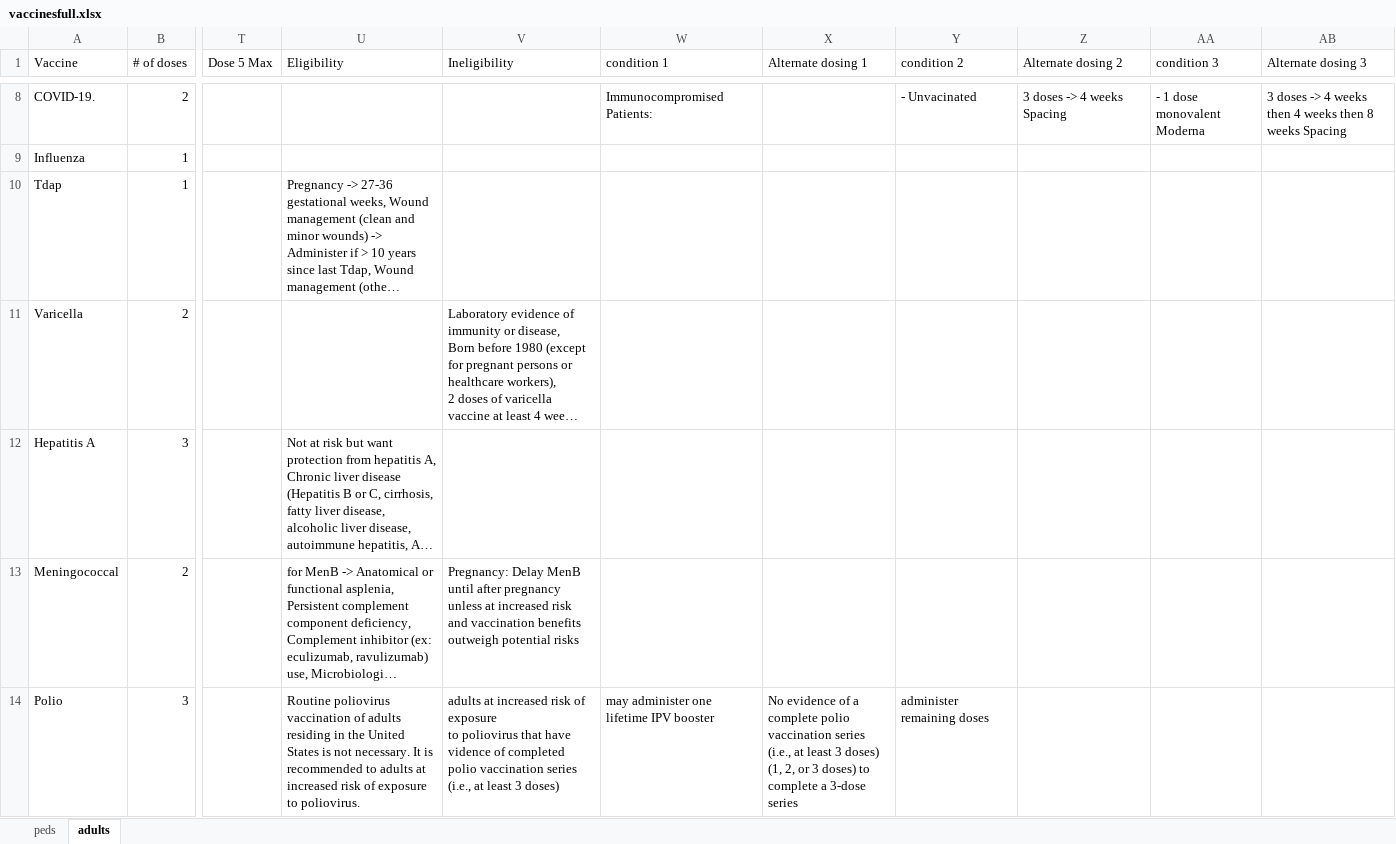
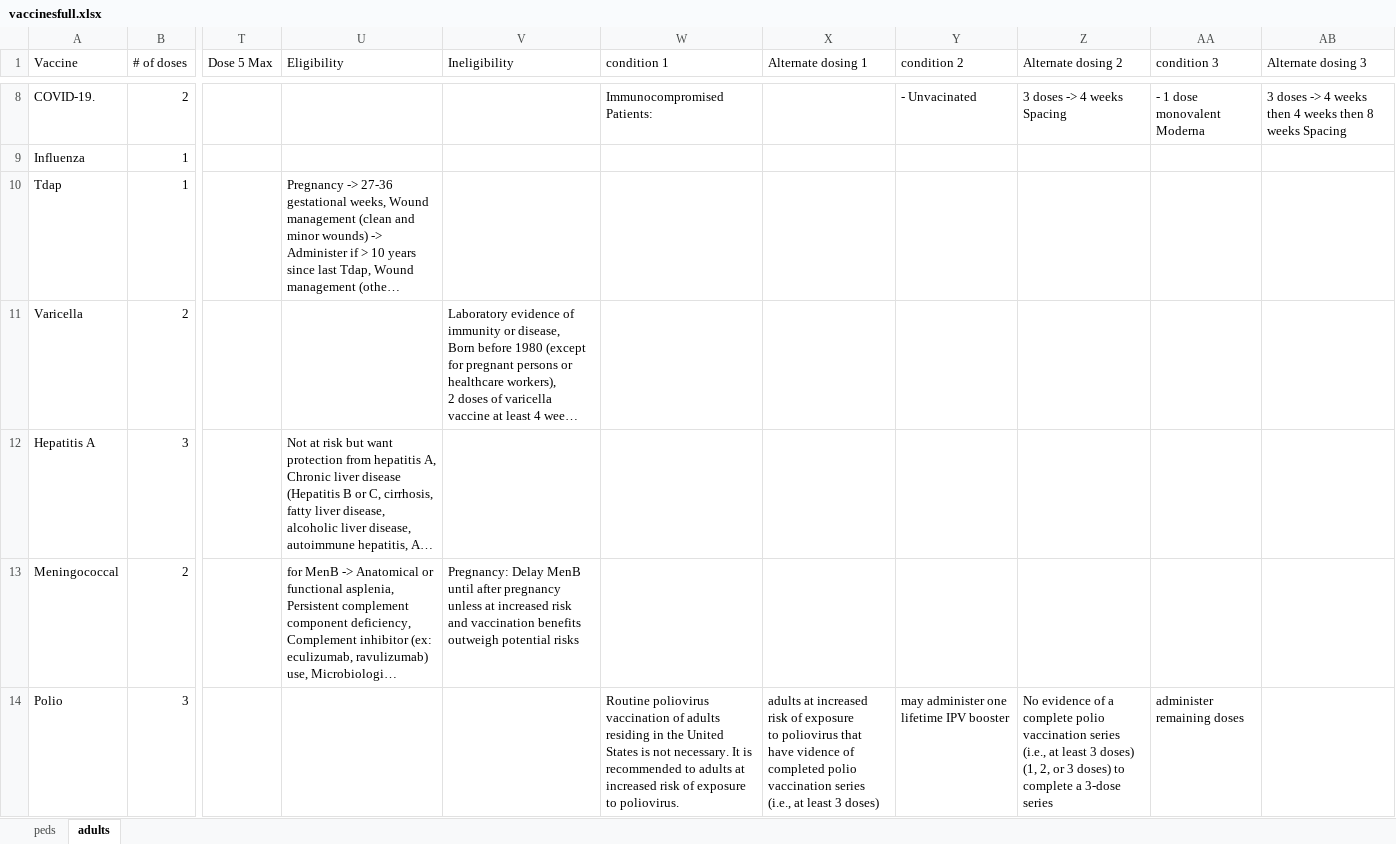
Before and after one commit to amirmbhd/vaccine2, an Excel workbook: vaccinesfull.xlsx, sheet adults, drawn as a sheet; only a part is shown, gaps mark what is left out; long unchanged cells end in …; values as stored, in another font and other column widths than the file's, no borders; ↵ is a line break in a cell; the diff names each change by its address in the sheet, - before the commit and + after, or states it on an @@ line.

Commit message:
Add files via upload

```diff
--- a/vaccinesfull.xlsx (sheet adults)
+++ b/vaccinesfull.xlsx (sheet adults)
-U14 (Eligibility): Routine poliovirus vaccination of adults residing in the United States is not necessary. It is recommended to adults at increased risk of exposure ↵ to poliovirus.
+U14 (Eligibility): (empty)
-V14 (Ineligibility): adults at increased risk of exposure ↵ to poliovirus that have vidence of completed polio vaccination series ↵ (i.e., at least 3 doses)
+V14 (Ineligibility): (empty)
-W14 (condition 1): may administer one lifetime IPV booster
+W14 (condition 1): Routine poliovirus vaccination of adults residing in the United States is not necessary. It is recommended to adults at increased risk of exposure ↵ to poliovirus.
-X14 (Alternate dosing 1): No evidence of a complete polio vaccination series (i.e., at least 3 doses) ↵ (1, 2, or 3 doses) to complete a 3-dose series
+X14 (Alternate dosing 1): adults at increased risk of exposure ↵ to poliovirus that have vidence of completed polio vaccination series ↵ (i.e., at least 3 doses)
-Y14 (condition 2): administer remaining doses
+Y14 (condition 2): may administer one lifetime IPV booster
-Z14 (Alternate dosing 2): (empty)
+Z14 (Alternate dosing 2): No evidence of a complete polio vaccination series (i.e., at least 3 doses) ↵ (1, 2, or 3 doses) to complete a 3-dose series
-AA14 (condition 3): (empty)
+AA14 (condition 3): administer remaining doses
```
